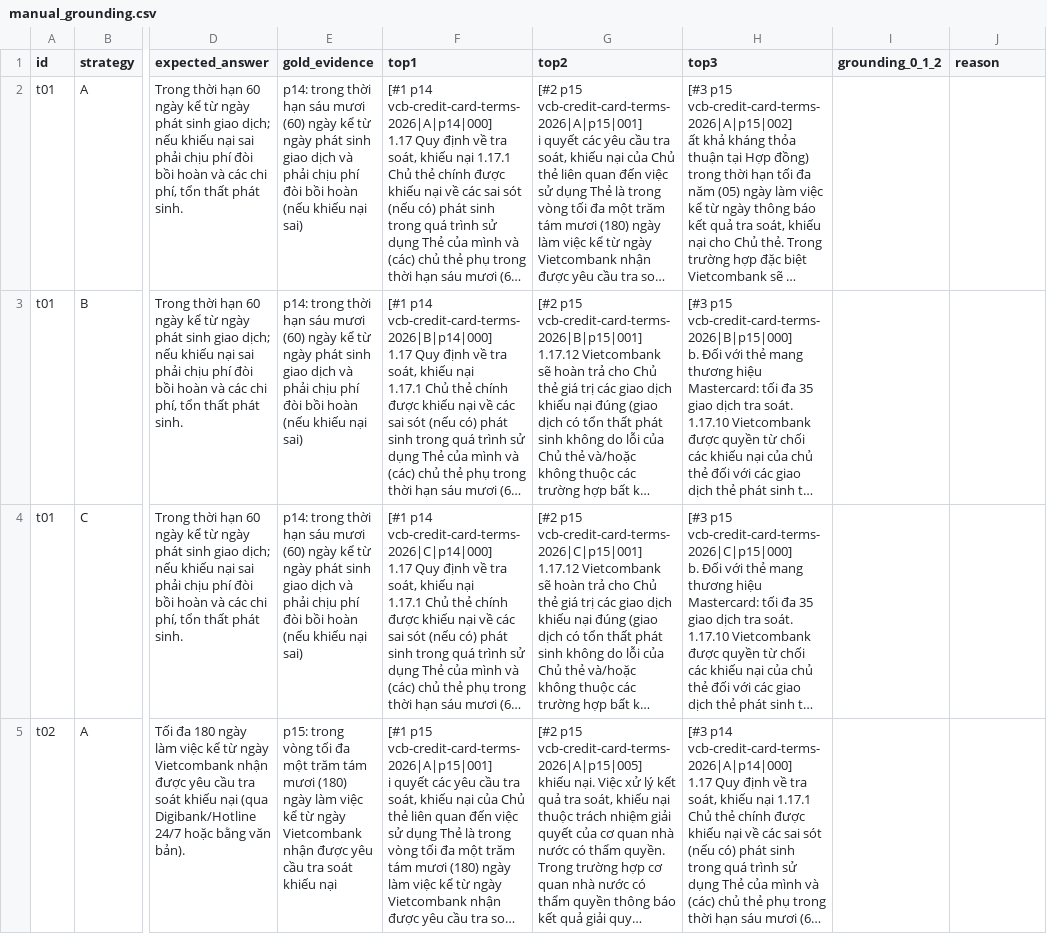
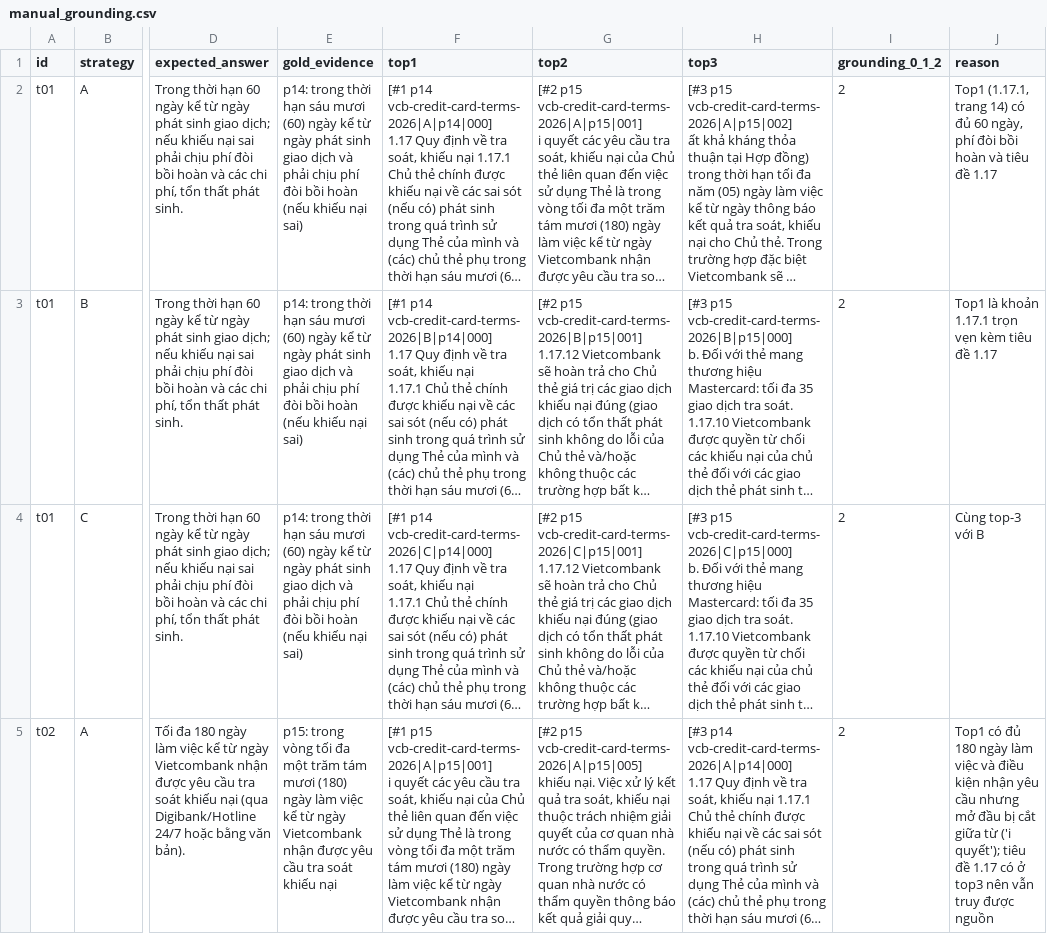
Before and after one commit to TrGiaHuy1710-valid/K5-L3B-DAY06-TrinhGiaHuy-2A202603924-DataIngestion, a CSV file: starter/results/manual_grounding.csv, drawn as a sheet; only a part is shown, gaps mark what is left out; long unchanged cells end in …; the diff covers the shown part only; the diff names each change by its address in the sheet, - before the commit and + after, or states it on an @@ line.

```diff
--- a/starter/results/manual_grounding.csv
+++ b/starter/results/manual_grounding.csv
-I2:I5 (grounding_0_1_2): (empty)
+I2:I5 (grounding_0_1_2): 2
-J2 (reason): (empty)
+J2 (reason): Top1 (1.17.1, trang 14) có đủ 60 ngày, phí đòi bồi hoàn và tiêu đề 1.17
-J3 (reason): (empty)
+J3 (reason): Top1 là khoản 1.17.1 trọn vẹn kèm tiêu đề 1.17
-J4 (reason): (empty)
+J4 (reason): Cùng top-3 với B
-J5 (reason): (empty)
+J5 (reason): Top1 có đủ 180 ngày làm việc và điều kiện nhận yêu cầu nhưng mở đầu bị cắt giữa từ ('i quyết'); tiêu đề 1.17 có ở top3 nên vẫn truy được nguồn
```
Also changed, not shown: 22 edited cells elsewhere in this file, starter/results/manual_coherence.csv, starter/results/manual_metadata.csv, 5 other files.
